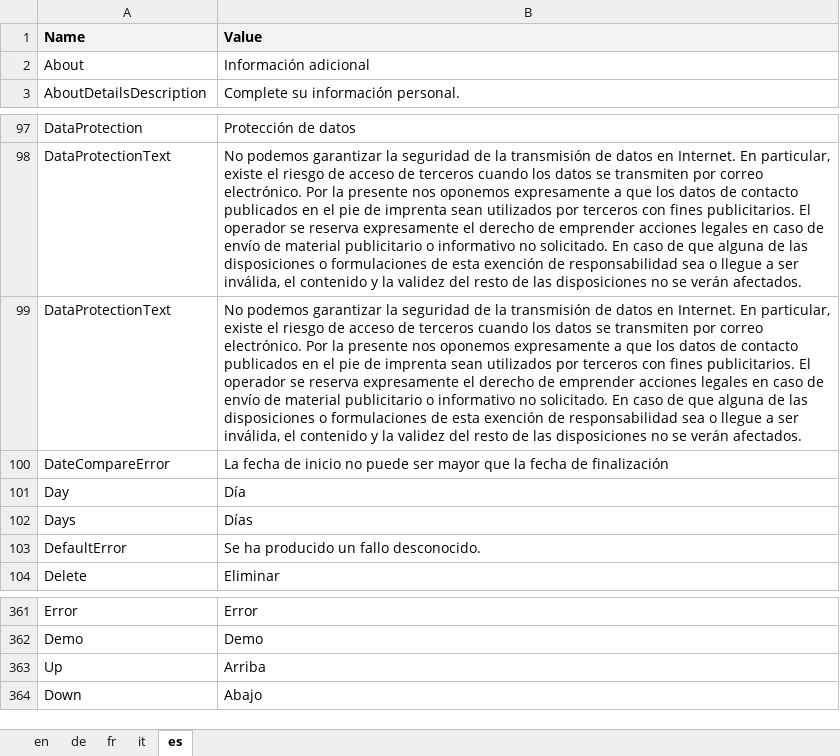
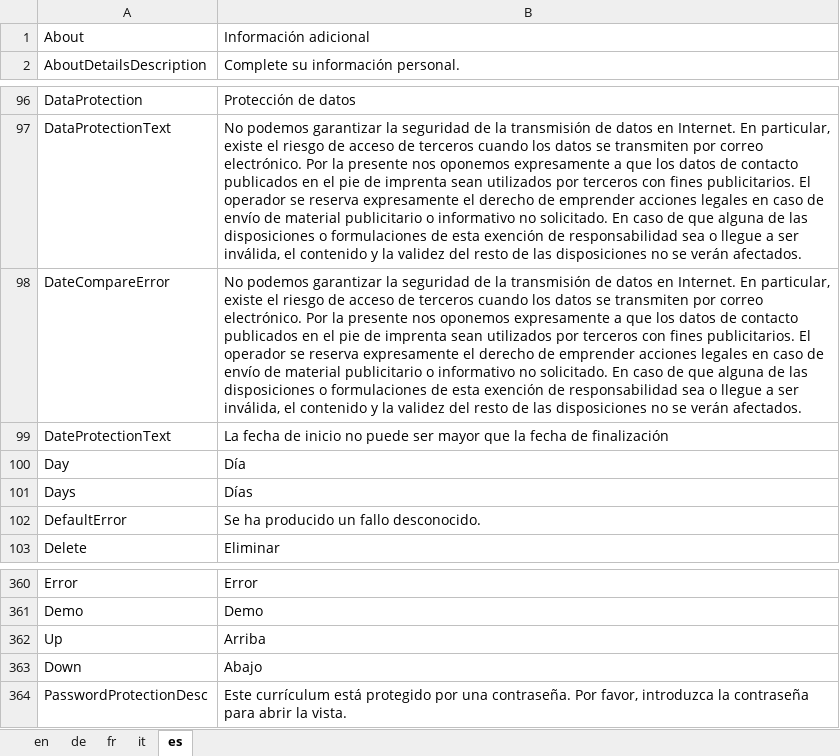
Before and after one commit to theodoracatos/vitae, an Excel workbook: Vitae/Library/Resources/SharedResource.xlsx, sheet es, drawn as a sheet; only a part is shown, gaps mark what is left out; values as stored, in another font and other column widths than the file's, no borders; removed rows and columns are numbered as before the commit, all else as after; the diff names each change by its address in the sheet, - before the commit and + after, or states it on an @@ line.

Commit message:
New texts added

```diff
--- a/Vitae/Library/Resources/SharedResource.xlsx (sheet es)
+++ b/Vitae/Library/Resources/SharedResource.xlsx (sheet es)
-row 1: Name | Value
-row 99: DataProtectionText | No podemos garantizar la seguridad de la transmisión de datos en Internet. En particular, existe el riesgo de acceso de terceros cuando los datos se transmiten por correo electrónico. Por la presente nos oponemos expresamente a que los datos de contacto publicados en el pie de imprenta sean utilizados por terceros con fines publicitarios. El operador se reserva expresamente el derecho de emprender acciones legales en caso de envío de material publicitario o informativo no solicitado. En caso de que alguna de las disposiciones o formulaciones de esta exención de responsabilidad sea o llegue a ser inválida, el contenido y la validez del resto de las disposiciones no se verán afectados.
-B98: La fecha de inicio no puede ser mayor que la fecha de finalización
+B98: No podemos garantizar la seguridad de la transmisión de datos en Internet. En particular, existe el riesgo de acceso de terceros cuando los datos se transmiten por correo electrónico. Por la presente nos oponemos expresamente a que los datos de contacto publicados en el pie de imprenta sean utilizados por terceros con fines publicitarios. El operador se reserva expresamente el derecho de emprender acciones legales en caso de envío de material publicitario o informativo no solicitado. En caso de que alguna de las disposiciones o formulaciones de esta exención de responsabilidad sea o llegue a ser inválida, el contenido y la validez del resto de las disposiciones no se verán afectados.
+row 99: DateProtectionText | La fecha de inicio no puede ser mayor que la fecha de finalización
+row 364: PasswordProtectionDesc | Este currículum está protegido por una contraseña. Por favor, introduzca la contraseña para abrir la vista.
```
Also changed, not shown: sheet fr, sheet it, sheet en, sheet de, formulas that keep their value, 11 other files.
